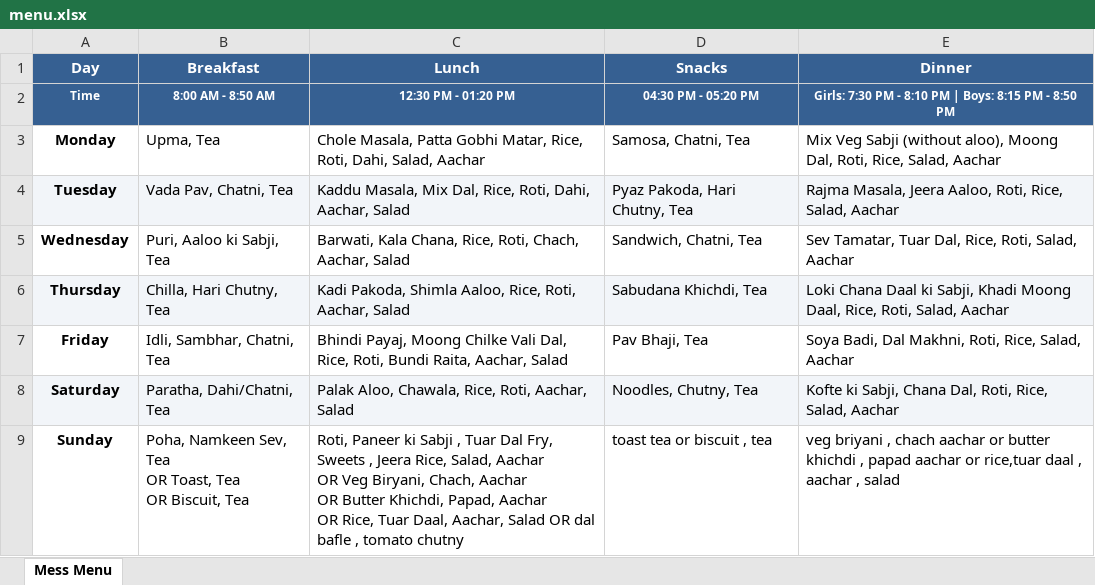
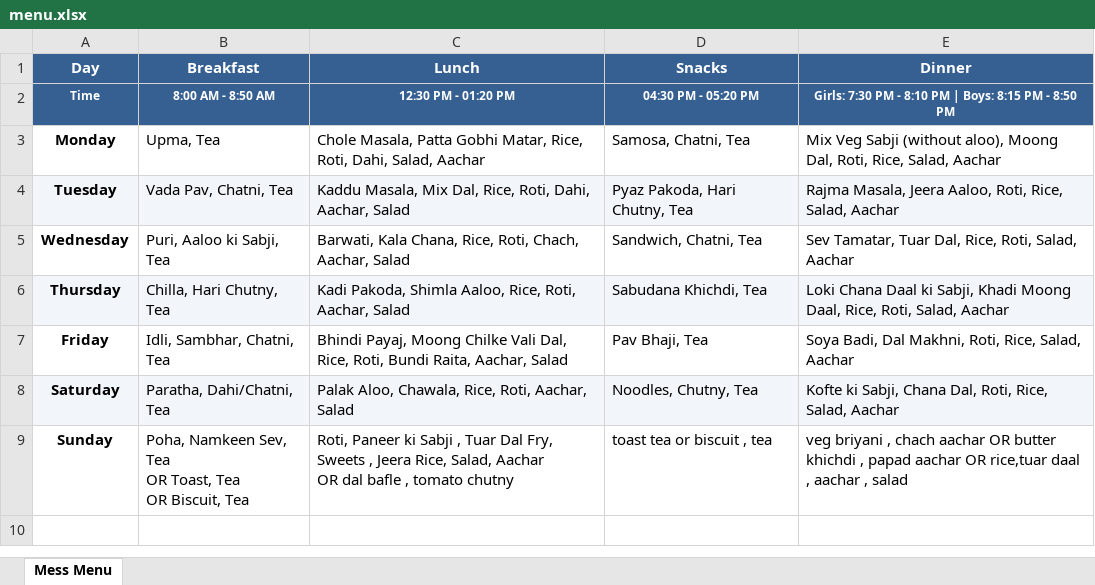
Before and after one commit to ashutoshpastor123-ui/mess-menu-bot, an Excel workbook: menu.xlsx, sheet Mess Menu, drawn as a sheet; values as stored, in another font and other column widths than the file's, no borders; ↵ is a line break in a cell; the diff names each change by its address in the sheet, - before the commit and + after, or states it on an @@ line.

Commit message:
correct menu

```diff
--- a/menu.xlsx (sheet Mess Menu)
+++ b/menu.xlsx (sheet Mess Menu)
-C9 (Lunch): …Aachar ↵ OR Veg Biryani, Chach, Aachar ↵ OR Butter Khichdi, Papad, Aachar ↵ OR Rice, Tuar Daal, Aachar, Salad OR dal bafle…
+C9 (Lunch): …Aachar ↵ OR dal bafle…
-E9 (Dinner): …chach aachar or butter khichdi , papad aachar or rice,tuar daal…
+E9 (Dinner): …chach aachar OR butter khichdi , papad aachar OR rice,tuar daal…
```
Also changed, not shown: 1 other file.
